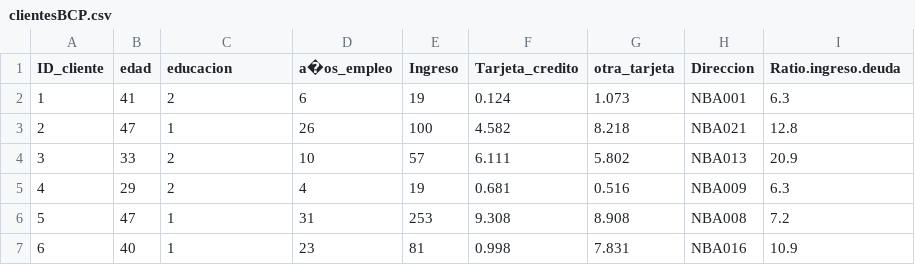
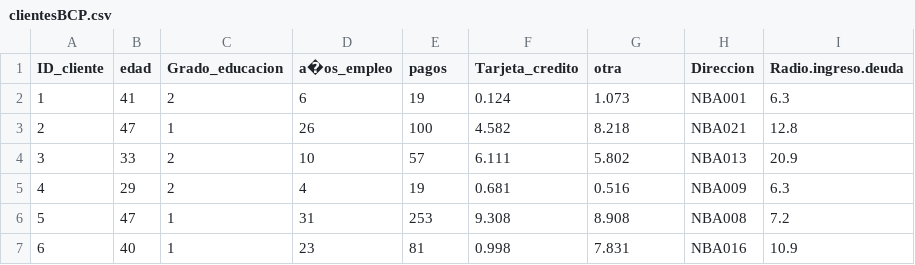
Before and after one commit to rome16/banco, a CSV file: clientesBCP.csv, drawn as a sheet; only a part is shown.

Commit message:
Update clientesBCP.csv

```diff
--- a/clientesBCP.csv
+++ b/clientesBCP.csv
@@ -1,2 +1,2 @@
-ID_cliente;edad;educacion;a�os_empleo;Ingreso;Tarjeta_credito;otra_tarjeta;Direccion;Ratio.ingreso.deuda
+ID_cliente;edad;Grado_educacion;a�os_empleo;pagos;Tarjeta_credito;otra;Direccion;Radio.ingreso.deuda
 1;41;2;6;19;0.124;1.073;NBA001;6.3
```
